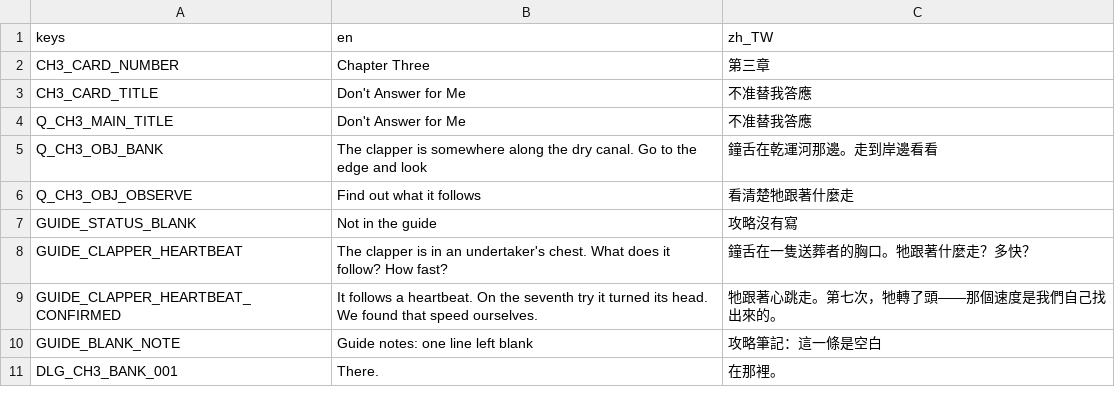
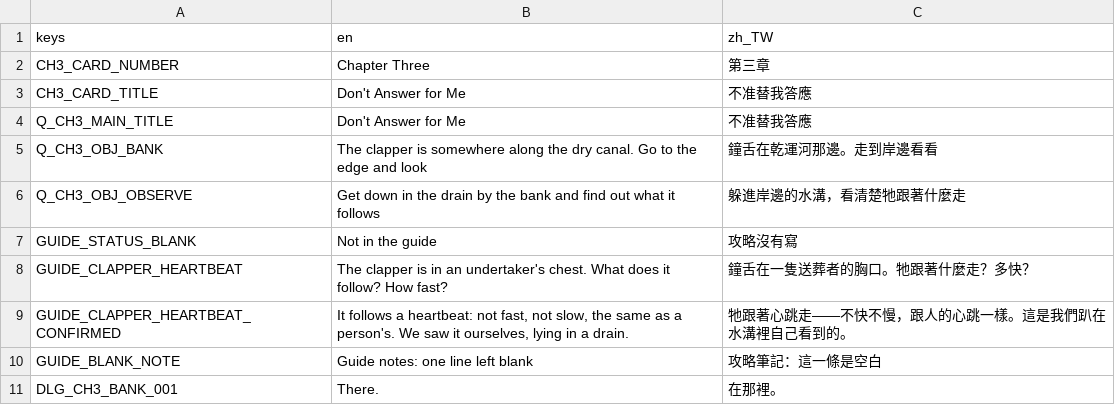
Before and after one commit to twjackysu/yuming-city, a CSV file: game/i18n/ch3.csv, drawn as a sheet; only a part is shown; the diff covers the shown part only.

```diff
--- a/game/i18n/ch3.csv
+++ b/game/i18n/ch3.csv
@@ -5,6 +5,6 @@ Q_CH3_MAIN_TITLE,Don't Answer for Me,不准替我答應
 Q_CH3_OBJ_BANK,The clapper is somewhere along the dry canal. Go to the edge and look,鐘舌在乾運河那邊。走到岸邊看看
-Q_CH3_OBJ_OBSERVE,Find out what it follows,看清楚牠跟著什麼走
+Q_CH3_OBJ_OBSERVE,Get down in the drain by the bank and find out what it follows,躲進岸邊的水溝，看清楚牠跟著什麼走
 GUIDE_STATUS_BLANK,Not in the guide,攻略沒有寫
 GUIDE_CLAPPER_HEARTBEAT,The clapper is in an undertaker's chest. What does it follow? How fast?,鐘舌在一隻送葬者的胸口。牠跟著什麼走？多快？
-GUIDE_CLAPPER_HEARTBEAT_CONFIRMED,It follows a heartbeat. On the seventh try it turned its head. We found that speed ourselves.,牠跟著心跳走。第七次，牠轉了頭——那個速度是我們自己找出來的。
+GUIDE_CLAPPER_HEARTBEAT_CONFIRMED,"It follows a heartbeat: not fast, not slow, the same as a person's. We saw it ourselves, lying in a drain.",牠跟著心跳走——不快不慢，跟人的心跳一樣。這是我們趴在水溝裡自己看到的。
 GUIDE_BLANK_NOTE,Guide notes: one line left blank,攻略筆記：這一條是空白
```
Also changed, not shown: 25 added rows elsewhere in this file, game/i18n/strings.csv, 15 other files.
